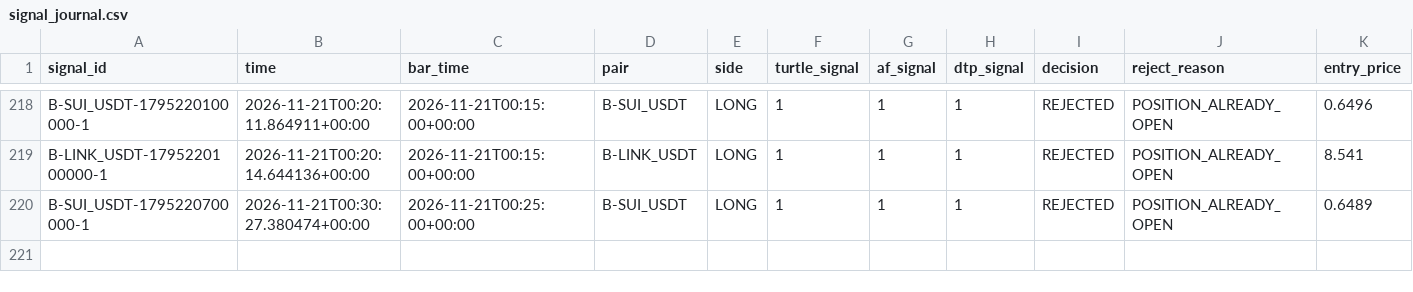
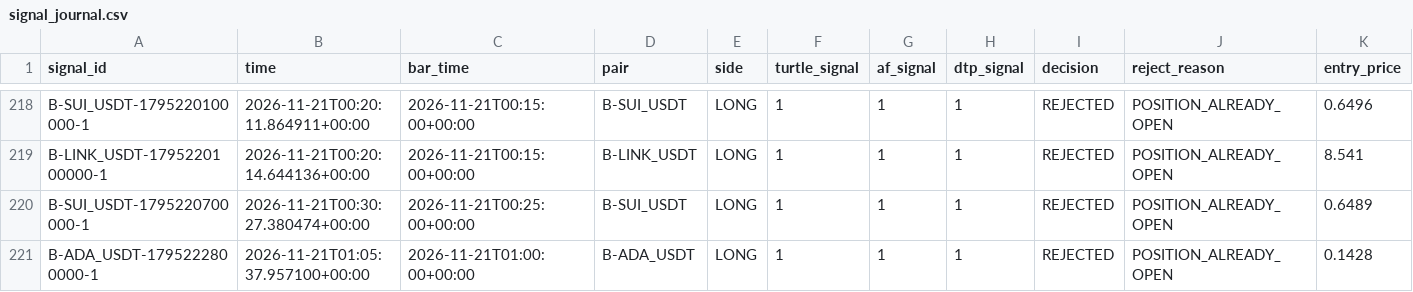
Before and after one commit to harnepal-hub/AMTE-Self-Evolving-Intraday-Trading-Engine, a CSV file: data/paper_3strategy/signal_journal.csv, drawn as a sheet; only a part is shown, gaps mark what is left out; rows hold the shown columns only; the diff names each change by its address in the sheet, - before the commit and + after, or states it on an @@ line.

```diff
--- a/data/paper_3strategy/signal_journal.csv
+++ b/data/paper_3strategy/signal_journal.csv
+row 221: B-ADA_USDT-1795222800000-1 | 2026-11-21T01:05:37.957100+00:00 | 2026-11-21T01:00:00+00:00 | B-ADA_USDT | LONG | 1 | 1 | 1 | REJECTED | POSITION_ALREADY_OPEN | 0.1428
```
Also changed, not shown: 12 other files.
